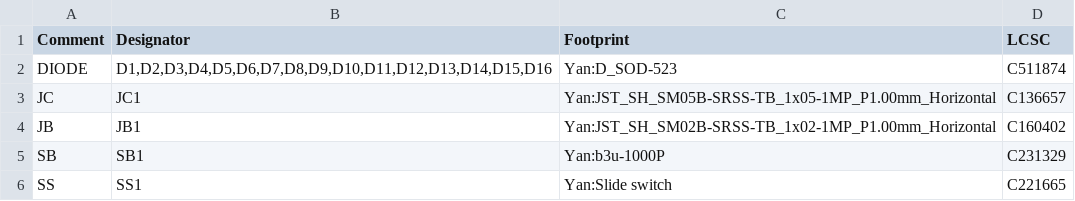
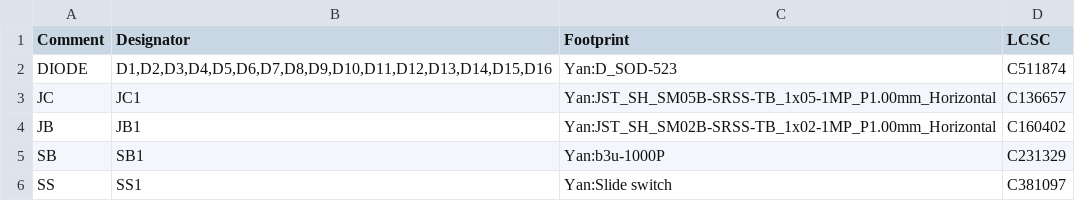
Before and after one commit to yangit/ergogen, a CSV file: input/bom/left.csv, drawn as a sheet.

```diff
--- a/input/bom/left.csv
+++ b/input/bom/left.csv
@@ -5,2 +5,2 @@ Comment,Designator,Footprint,LCSC
 "SB","SB1","Yan:b3u-1000P","C231329"
-"SS","SS1","Yan:Slide switch","C221665"
+"SS","SS1","Yan:Slide switch","C381097"
```
Also changed, not shown: input/bom/right.csv, input/bom/test.csv, 3 other files.
